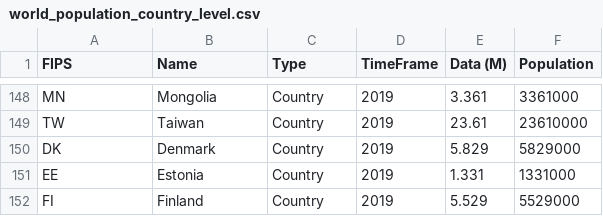
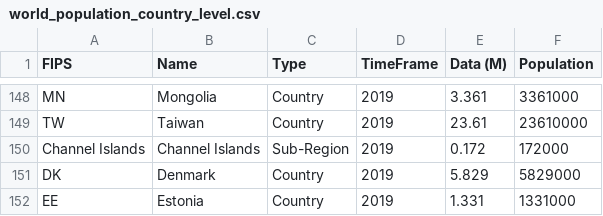
Before and after one commit to sharma-apoorv/data-512-a2, a CSV file: data/processed/world_population_country_level.csv, drawn as a sheet; only a part is shown, gaps mark what is left out; the shorter side is filled out with more unchanged rows.

```diff
--- a/data/processed/world_population_country_level.csv
+++ b/data/processed/world_population_country_level.csv
@@ -149,2 +149,3 @@ MN,Mongolia,Country,2019,3.361,3361000
 TW,Taiwan,Country,2019,23.61,23610000
+Channel Islands,Channel Islands,Sub-Region,2019,0.172,172000
 DK,Denmark,Country,2019,5.829,5829000
```
Also changed, not shown: data/errors/missing_prediction_revids.csv, data/errors/wp_wpds_countries-no_match.csv, 2 other files.
